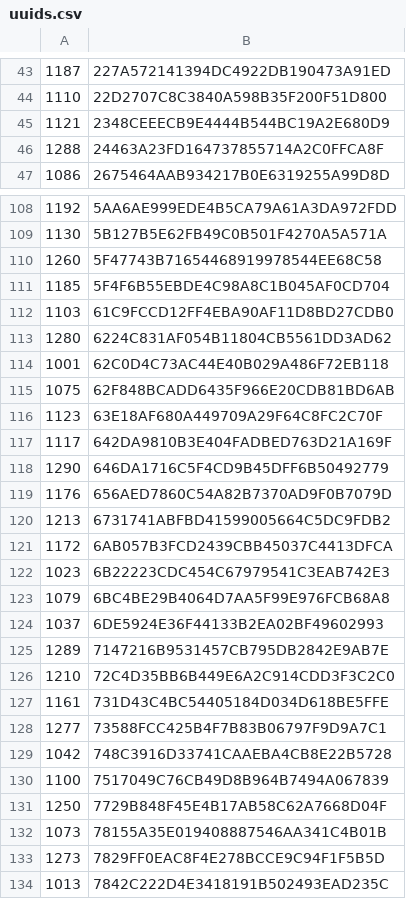
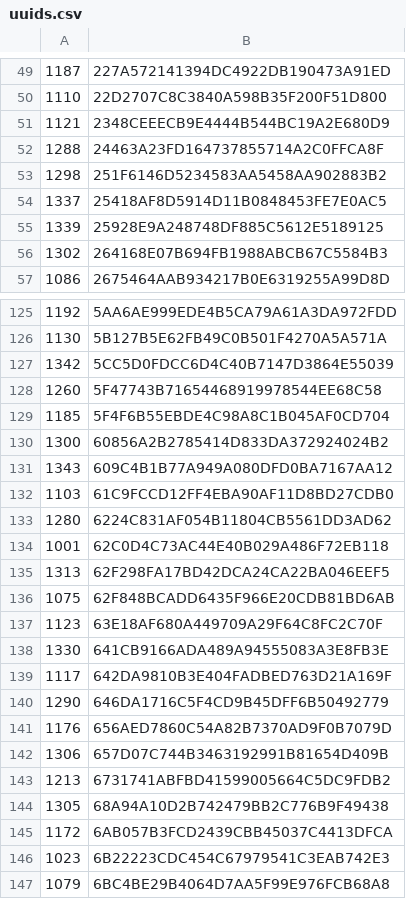
Before and after one commit to daemon/777, a CSV file: data/uuids.csv, drawn as a sheet; only a part is shown, gaps mark what is left out; the shorter side is filled out with more unchanged rows; the diff covers the shown part only; the diff names each change by its address in the sheet, - before the commit and + after, or states it on an @@ line.

```diff
--- a/data/uuids.csv
+++ b/data/uuids.csv
+row 53: 1298 | 251F6146D5234583AA5458AA902883B2
+row 54: 1337 | 25418AF8D5914D11B0848453FE7E0AC5
+row 55: 1339 | 25928E9A248748DF885C5612E5189125
+row 56: 1302 | 264168E07B694FB1988ABCB67C5584B3
+row 127: 1342 | 5CC5D0FDCC6D4C40B7147D3864E55039
+row 130: 1300 | 60856A2B2785414D833DA372924024B2
+row 131: 1343 | 609C4B1B77A949A080DFD0BA7167AA12
+row 135: 1313 | 62F298FA17BD42DCA24CA22BA046EEF5
+row 138: 1330 | 641CB9166ADA489A94555083A3E8FB3E
+row 142: 1306 | 657D07C744B3463192991B81654D409B
+row 144: 1305 | 68A94A10D2B742479BB2C776B9F49438
```
Also changed, not shown: 39 added rows elsewhere in this file, data/errors.csv, data/ranking.csv, 6 other files.
